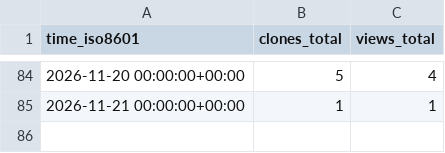
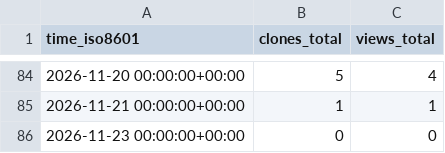
Before and after one commit to OPEN-TianSuan/.github, a CSV file: traffic/sum.csv, drawn as a sheet; only a part is shown, gaps mark what is left out; the diff names each change by its address in the sheet, - before the commit and + after, or states it on an @@ line.

Commit message:
Track traffic badges for consolidated repositories and use OPEN-TianSuan links

```diff
--- a/traffic/sum.csv
+++ b/traffic/sum.csv
+row 86: 2026-11-23 00:00:00+00:00 | 0 | 0
```
Also changed, not shown: 11 other files.
